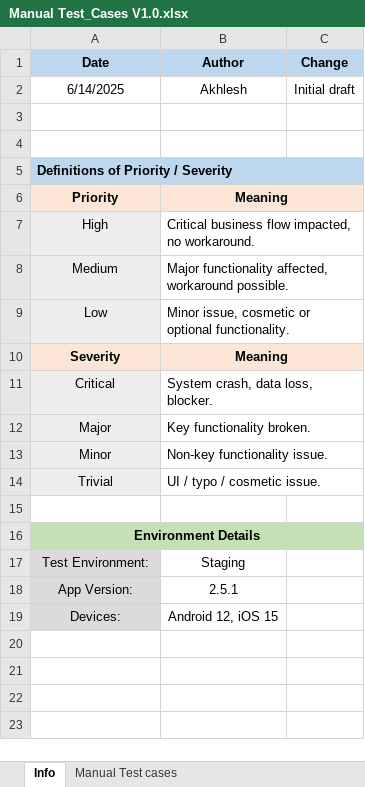
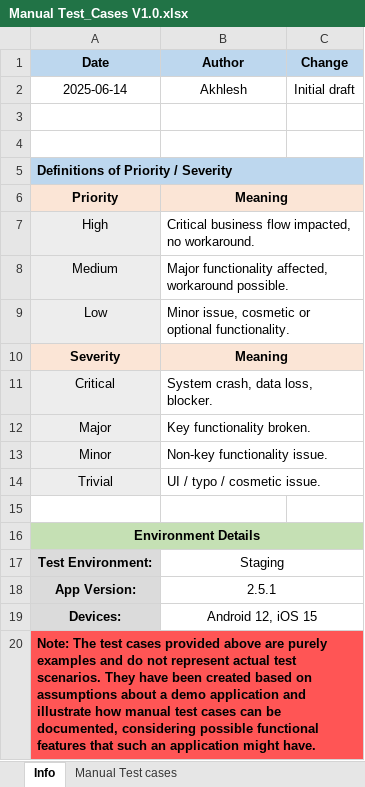
Before and after one commit to vishnoiakki/HotelSearch-Automation, an Excel workbook: Hotel-Search Assignment/Manual Test_Cases V1.0.xlsx, sheet Info, drawn as a sheet; values as stored, in another font and other column widths than the file's, no borders; the diff names each change by its address in the sheet, - before the commit and + after, or states it on an @@ line.

Commit message:
Latest code

```diff
--- a/Hotel-Search Assignment/Manual Test_Cases V1.0.xlsx (sheet Info)
+++ b/Hotel-Search Assignment/Manual Test_Cases V1.0.xlsx (sheet Info)
-A2 (Date): 6/14/2025
+A2 (Date): 2025-06-14
-A17:A19 bold: off
+A17:A19 bold: on
+B17:C17 merged
+B18:C18 merged
+B19:C19 merged
+row 20: Note: The test cases provided above are purely examples and do not represent actual test scenarios. They have been created based on assumptions about a demo application and illustrate how manual test cases can be documented, considering possible functional features that such an application might have.
```
Also changed, not shown: sheet Manual Test cases.
